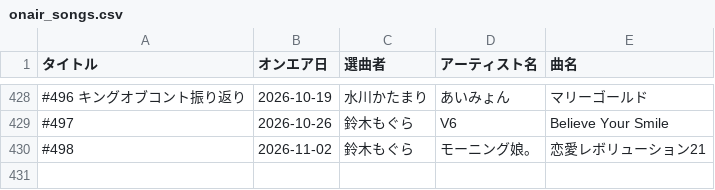
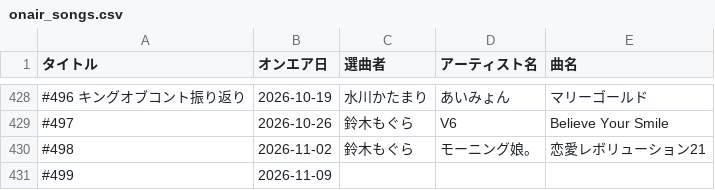
Before and after one commit to expajp/onair-list, a CSV file: data/onair_songs.csv, drawn as a sheet; only a part is shown, gaps mark what is left out; the diff names each change by its address in the sheet, - before the commit and + after, or states it on an @@ line.

```diff
--- a/data/onair_songs.csv
+++ b/data/onair_songs.csv
+row 431: #499 | 2026-11-09
```
